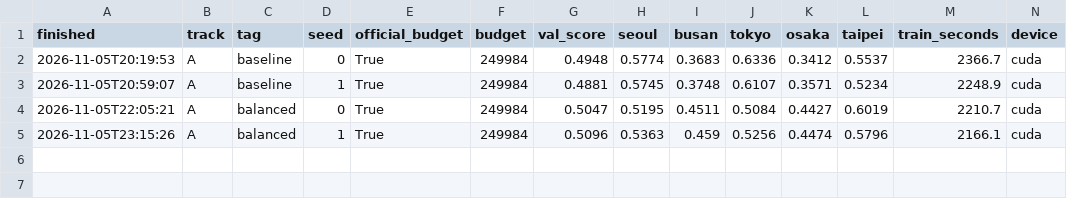
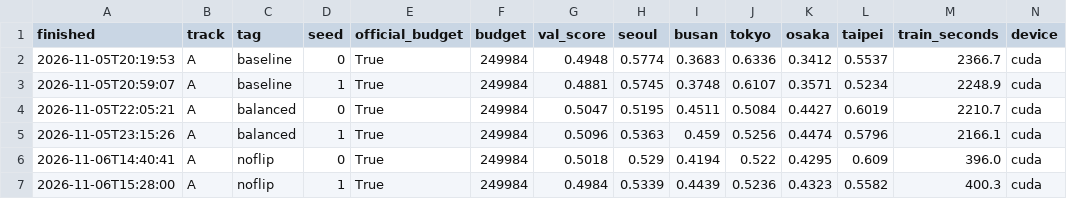
Before and after one commit to abukarhassan2222/mas1004-assignment2, a CSV file: experiments.csv, drawn as a sheet; only a part is shown; rows hold the shown columns only; the diff names each change by its address in the sheet, - before the commit and + after, or states it on an @@ line.

```diff
--- a/experiments.csv
+++ b/experiments.csv
+row 6: 2026-11-06T14:40:41 | A | noflip | 0 | True | 249984 | 0.5018 | 0.529 | 0.4194 | 0.522 | 0.4295 | 0.609 | 396.0 | cuda
+row 7: 2026-11-06T15:28:00 | A | noflip | 1 | True | 249984 | 0.4984 | 0.5339 | 0.4439 | 0.5236 | 0.4323 | 0.5582 | 400.3 | cuda
```
Also changed, not shown: 5 other files.
